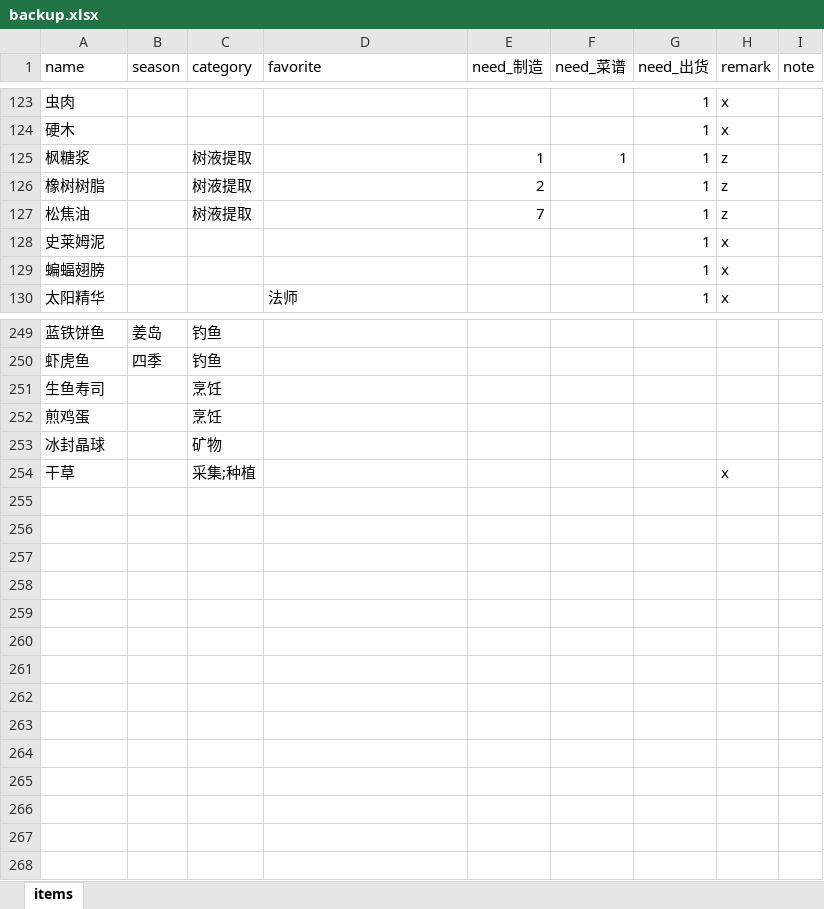
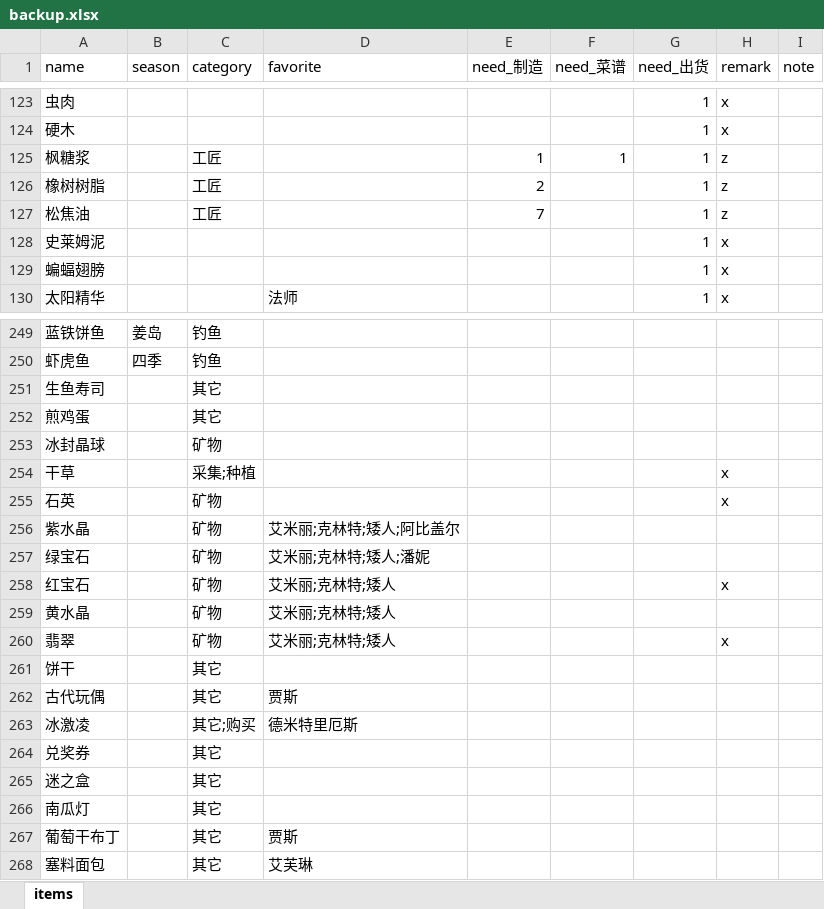
Before and after one commit to xyhu1018-eng/sv-todo, an Excel workbook: data/backup.xlsx, sheet items, drawn as a sheet; only a part is shown, gaps mark what is left out; values as stored, in another font and other column widths than the file's, no borders; the diff covers the shown part only; the diff names each change by its address in the sheet, - before the commit and + after, or states it on an @@ line.

```diff
--- a/data/backup.xlsx (sheet items)
+++ b/data/backup.xlsx (sheet items)
-C125:C127 (category): 树液提取
+C125:C127 (category): 工匠
-C251:C252 (category): 烹饪
+C251:C252 (category): 其它
+row 255: 石英 |  | 矿物 |  |  |  |  | x
+row 256: 紫水晶 |  | 矿物 | 艾米丽;克林特;矮人;阿比盖尔
+row 257: 绿宝石 |  | 矿物 | 艾米丽;克林特;矮人;潘妮
+row 258: 红宝石 |  | 矿物 | 艾米丽;克林特;矮人 |  |  |  | x
+row 259: 黄水晶 |  | 矿物 | 艾米丽;克林特;矮人
+row 260: 翡翠 |  | 矿物 | 艾米丽;克林特;矮人 |  |  |  | x
+row 261: 饼干 |  | 其它
+row 262: 古代玩偶 |  | 其它 | 贾斯
+row 263: 冰激凌 |  | 其它;购买 | 德米特里厄斯
+row 264: 兑奖券 |  | 其它
+row 265: 迷之盒 |  | 其它
+row 266: 南瓜灯 |  | 其它
+row 267: 葡萄干布丁 |  | 其它 | 贾斯
+row 268: 塞料面包 |  | 其它 | 艾芙琳
```
Also changed, not shown: 26 edited cells elsewhere in this sheet, 4 other files.
